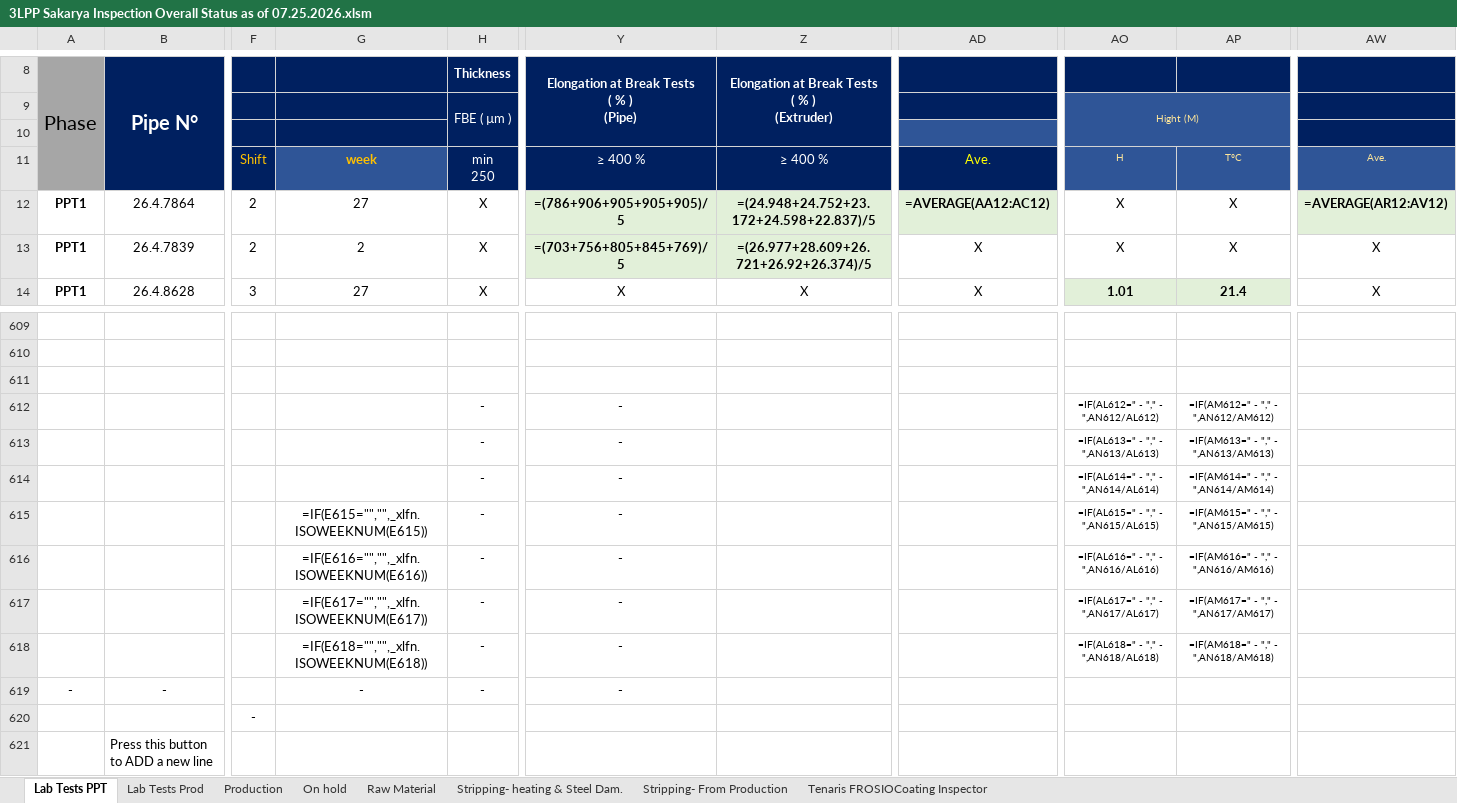
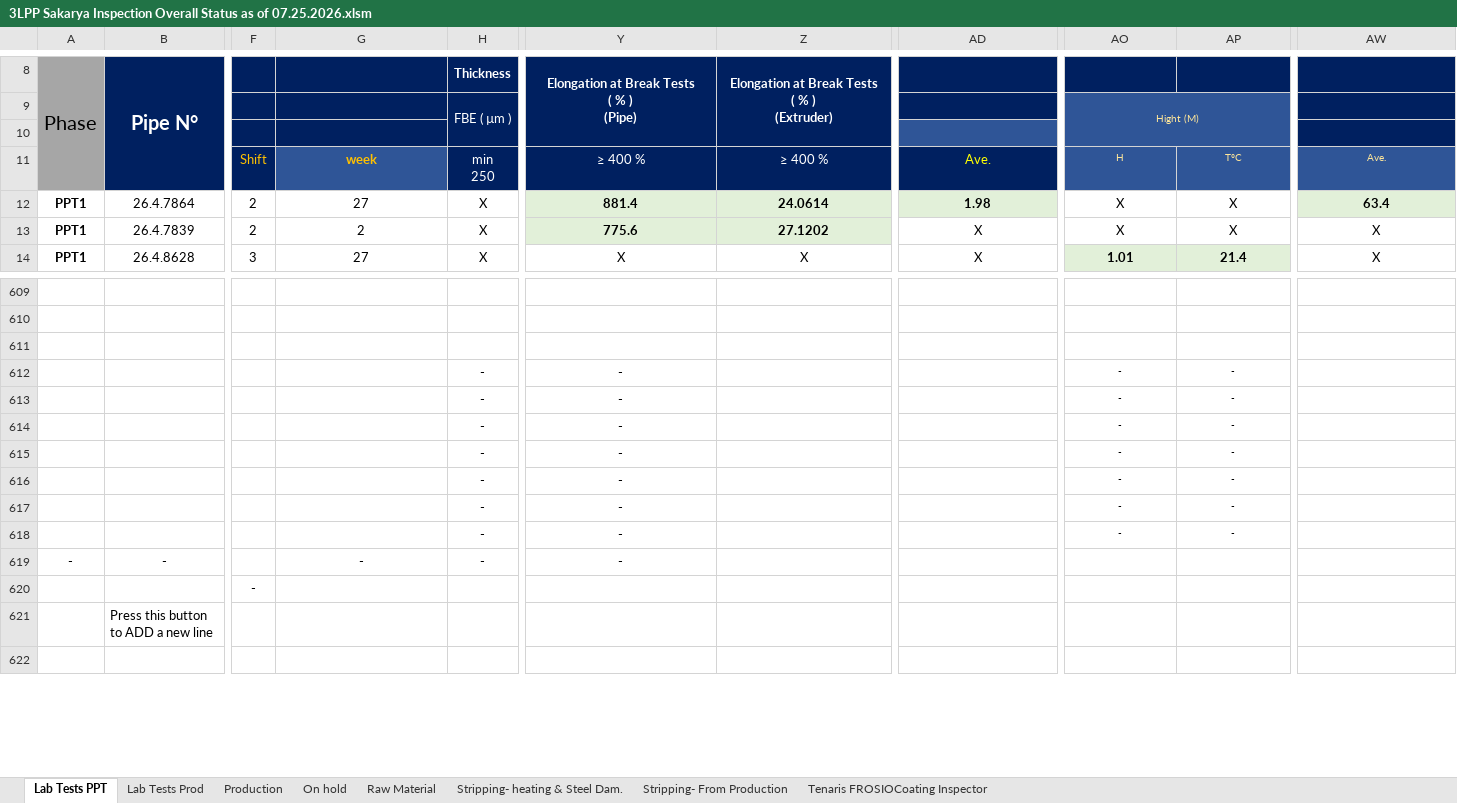
Before and after one commit to fanatics-hue/sakarya-dashboard, an Excel workbook: 3LPP Sakarya Inspection Overall Status as of 07.25.2026.xlsm, sheet Lab Tests PPT, drawn as a sheet; only a part is shown, gaps mark what is left out; the shorter side is filled out with more unchanged rows; values as stored, in another font and other column widths than the file's, no borders; formulas without a stored value are shown as written; charts and pictures not drawn; the diff names each change by its address in the sheet, - before the commit and + after, or states it on an @@ line.

```diff
--- a/3LPP Sakarya Inspection Overall Status as of 07.25.2026.xlsm (sheet Lab Tests PPT)
+++ b/3LPP Sakarya Inspection Overall Status as of 07.25.2026.xlsm (sheet Lab Tests PPT)
-Y12: =(786+906+905+905+905)/5
+Y12: 881.4
-Z12: =(24.948+24.752+23.172+24.598+22.837)/5
+Z12: 24.0614
-AD12: =AVERAGE(AA12:AC12)
+AD12: 1.98
-AW12: =AVERAGE(AR12:AV12)
+AW12: 63.4
-Y13: =(703+756+805+845+769)/5
+Y13: 775.6
-Z13: =(26.977+28.609+26.721+26.92+26.374)/5
+Z13: 27.1202
-AO612: =IF(AL612=" - "," - ",AN612/AL612)
+AO612: -
-AP612: =IF(AM612=" - "," - ",AN612/AM612)
+AP612: -
-AO613: =IF(AL613=" - "," - ",AN613/AL613)
+AO613: -
-AP613: =IF(AM613=" - "," - ",AN613/AM613)
+AP613: -
-AO614: =IF(AL614=" - "," - ",AN614/AL614)
+AO614: -
-AP614: =IF(AM614=" - "," - ",AN614/AM614)
+AP614: -
-G615: =IF(E615="","",_xlfn.ISOWEEKNUM(E615))
+G615: (empty)
-AO615: =IF(AL615=" - "," - ",AN615/AL615)
+AO615: -
-AP615: =IF(AM615=" - "," - ",AN615/AM615)
+AP615: -
-G616: =IF(E616="","",_xlfn.ISOWEEKNUM(E616))
+G616: (empty)
-AO616: =IF(AL616=" - "," - ",AN616/AL616)
+AO616: -
-AP616: =IF(AM616=" - "," - ",AN616/AM616)
+AP616: -
-G617: =IF(E617="","",_xlfn.ISOWEEKNUM(E617))
+G617: (empty)
-AO617: =IF(AL617=" - "," - ",AN617/AL617)
+AO617: -
-AP617: =IF(AM617=" - "," - ",AN617/AM617)
+AP617: -
-G618: =IF(E618="","",_xlfn.ISOWEEKNUM(E618))
+G618: (empty)
-AO618: =IF(AL618=" - "," - ",AN618/AL618)
+AO618: -
-AP618: =IF(AM618=" - "," - ",AN618/AM618)
+AP618: -
```
Also changed, not shown: sheet Stripping- From Production, sheet Stripping- heating & Steel Dam., sheet Production, sheet Lab Tests Prod, sheet On hold, hidden cells, charts or pictures, 4 other files.
